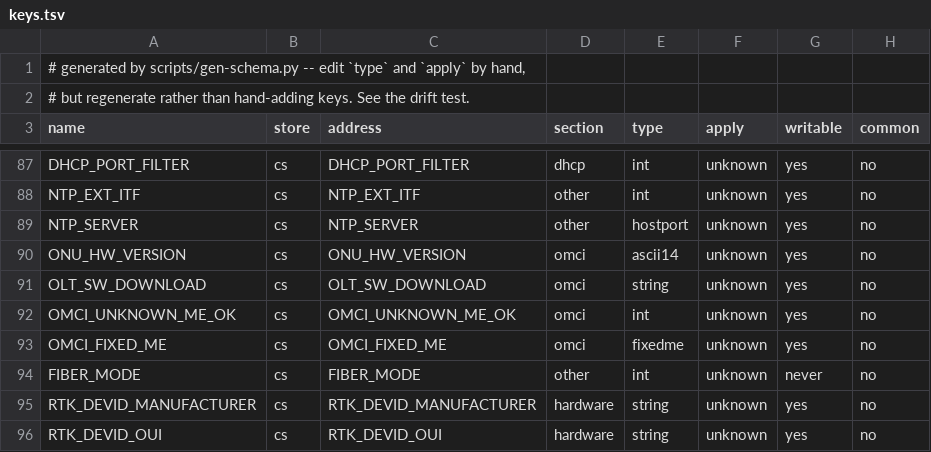
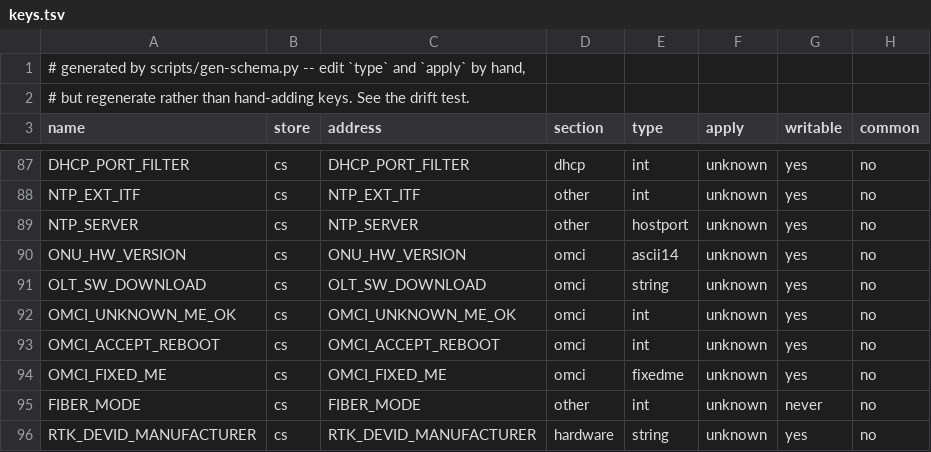
Before and after one commit to AndreZiviani/odi-ui, a TSV file: schema/keys.tsv, drawn as a sheet; only a part is shown, gaps mark what is left out; the shorter side is filled out with more unchanged rows.

```diff
--- a/schema/keys.tsv
+++ b/schema/keys.tsv
@@ -92,2 +92,3 @@ OLT_SW_DOWNLOAD	cs	OLT_SW_DOWNLOAD	omci	string	unknown	yes	no
 OMCI_UNKNOWN_ME_OK	cs	OMCI_UNKNOWN_ME_OK	omci	int	unknown	yes	no
+OMCI_ACCEPT_REBOOT	cs	OMCI_ACCEPT_REBOOT	omci	int	unknown	yes	no
 OMCI_FIXED_ME	cs	OMCI_FIXED_ME	omci	fixedme	unknown	yes	no
```
Also changed, not shown: schema/consumers.tsv, schema/meta.tsv, 8 other files.
